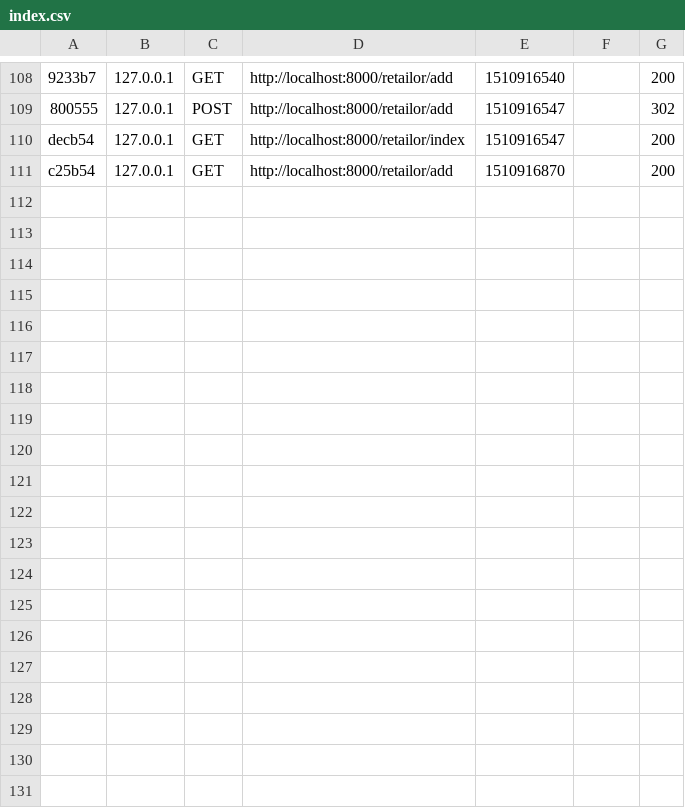
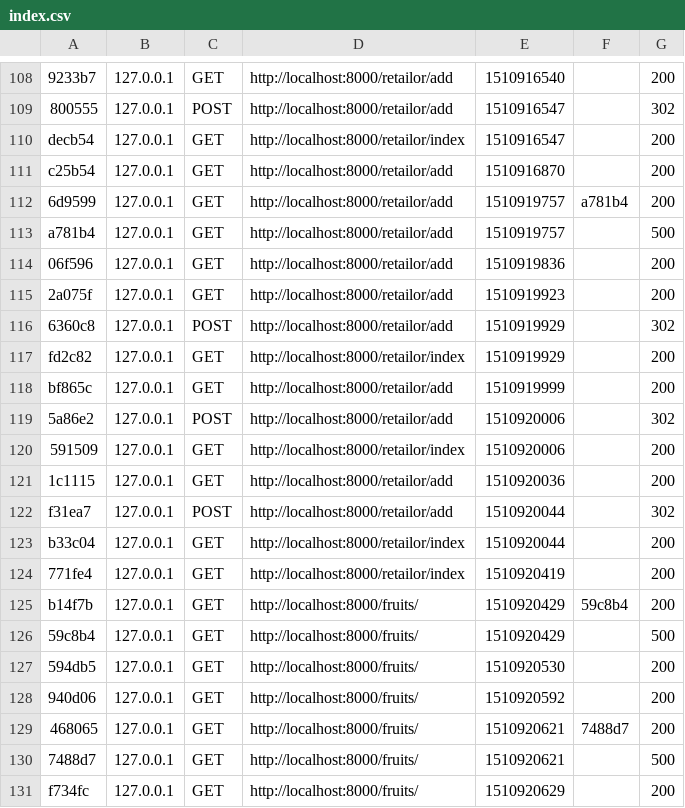
Before and after one commit to frpele/cours-php, a CSV file: intro_symfony/var/cache/dev/profiler/index.csv, drawn as a sheet; only a part is shown, gaps mark what is left out; the diff names each change by its address in the sheet, - before the commit and + after, or states it on an @@ line.

```diff
--- a/intro_symfony/var/cache/dev/profiler/index.csv
+++ b/intro_symfony/var/cache/dev/profiler/index.csv
+row 112: 6d9599 | 127.0.0.1 | GET | http://localhost:8000/retailor/add | 1510919757 | a781b4 | 200
+row 113: a781b4 | 127.0.0.1 | GET | http://localhost:8000/retailor/add | 1510919757 |  | 500
+row 114: 06f596 | 127.0.0.1 | GET | http://localhost:8000/retailor/add | 1510919836 |  | 200
+row 115: 2a075f | 127.0.0.1 | GET | http://localhost:8000/retailor/add | 1510919923 |  | 200
+row 116: 6360c8 | 127.0.0.1 | POST | http://localhost:8000/retailor/add | 1510919929 |  | 302
+row 117: fd2c82 | 127.0.0.1 | GET | http://localhost:8000/retailor/index | 1510919929 |  | 200
+row 118: bf865c | 127.0.0.1 | GET | http://localhost:8000/retailor/add | 1510919999 |  | 200
+row 119: 5a86e2 | 127.0.0.1 | POST | http://localhost:8000/retailor/add | 1510920006 |  | 302
+row 120: 591509 | 127.0.0.1 | GET | http://localhost:8000/retailor/index | 1510920006 |  | 200
+row 121: 1c1115 | 127.0.0.1 | GET | http://localhost:8000/retailor/add | 1510920036 |  | 200
+row 122: f31ea7 | 127.0.0.1 | POST | http://localhost:8000/retailor/add | 1510920044 |  | 302
+row 123: b33c04 | 127.0.0.1 | GET | http://localhost:8000/retailor/index | 1510920044 |  | 200
+row 124: 771fe4 | 127.0.0.1 | GET | http://localhost:8000/retailor/index | 1510920419 |  | 200
+row 125: b14f7b | 127.0.0.1 | GET | http://localhost:8000/fruits/ | 1510920429 | 59c8b4 | 200
+row 126: 59c8b4 | 127.0.0.1 | GET | http://localhost:8000/fruits/ | 1510920429 |  | 500
+row 127: 594db5 | 127.0.0.1 | GET | http://localhost:8000/fruits/ | 1510920530 |  | 200
+row 128: 940d06 | 127.0.0.1 | GET | http://localhost:8000/fruits/ | 1510920592 |  | 200
+row 129: 468065 | 127.0.0.1 | GET | http://localhost:8000/fruits/ | 1510920621 | 7488d7 | 200
+row 130: 7488d7 | 127.0.0.1 | GET | http://localhost:8000/fruits/ | 1510920621 |  | 500
+row 131: f734fc | 127.0.0.1 | GET | http://localhost:8000/fruits/ | 1510920629 |  | 200
```
Also changed, not shown: 8 other files.
